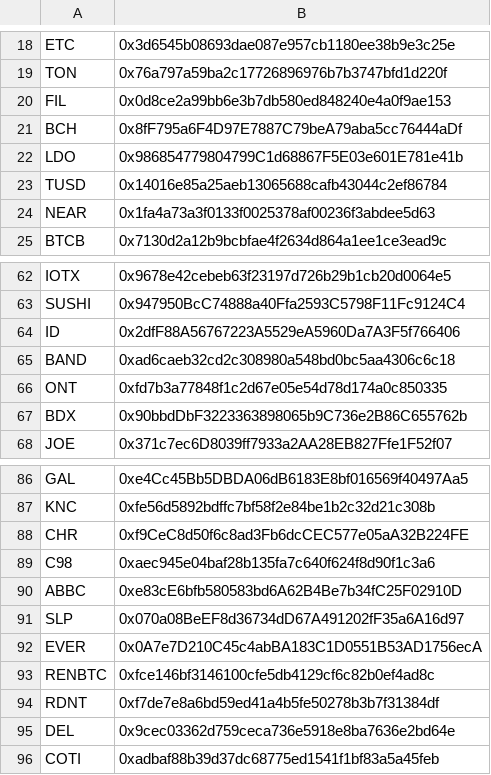
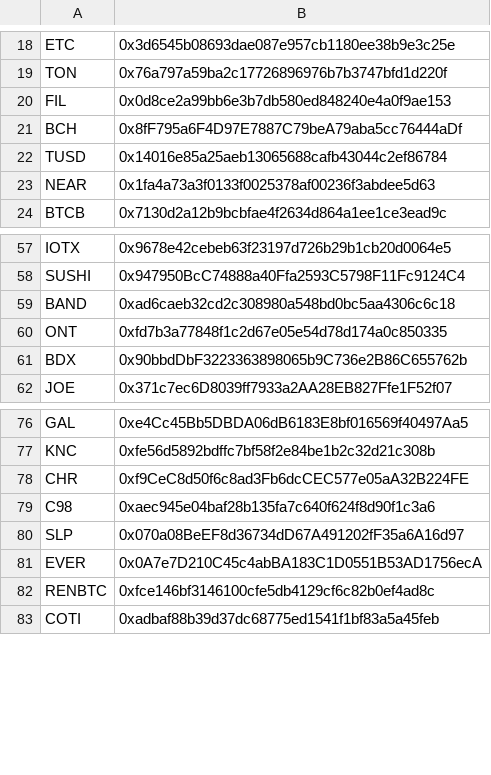
Before and after one commit to bnb-chain/zkbnb-contract, a CSV file: csv/mainnetTokenAddresses.csv, drawn as a sheet; only a part is shown, gaps mark what is left out; the diff covers the shown part only.

```diff
--- a/csv/mainnetTokenAddresses.csv
+++ b/csv/mainnetTokenAddresses.csv
@@ -21,3 +21,2 @@ FIL,0x0d8ce2a99bb6e3b7db580ed848240e4a0f9ae153
 BCH,0x8fF795a6F4D97E7887C79beA79aba5cc76444aDf
-LDO,0x986854779804799C1d68867F5E03e601E781e41b
 TUSD,0x14016e85a25aeb13065688cafb43044c2ef86784
@@ -63,3 +58,2 @@ IOTX,0x9678e42cebeb63f23197d726b29b1cb20d0064e5
 SUSHI,0x947950BcC74888a40Ffa2593C5798F11Fc9124C4
-ID,0x2dfF88A56767223A5529eA5960Da7A3F5f766406
 BAND,0xad6caeb32cd2c308980a548bd0bc5aa4306c6c18
@@ -89,3 +79,2 @@ CHR,0xf9CeC8d50f6c8ad3Fb6dcCEC577e05aA32B224FE
 C98,0xaec945e04baf28b135fa7c640f624f8d90f1c3a6
-ABBC,0xe83cE6bfb580583bd6A62B4Be7b34fC25F02910D
 SLP,0x070a08BeEF8d36734dD67A491202fF35a6A16d97
@@ -93,4 +82,2 @@ EVER,0x0A7e7D210C45c4abBA183C1D0551B53AD1756ecA
 RENBTC,0xfce146bf3146100cfe5db4129cf6c82b0ef4ad8c
-RDNT,0xf7de7e8a6bd59ed41a4b5fe50278b3b7f31384df
-DEL,0x9cec03362d759ceca736e5918e8ba7636e2bd64e
 COTI,0xadbaf88b39d37dc68775ed1541f1bf83a5a45feb
```
Also changed, not shown: 8 removed rows elsewhere in this file.
